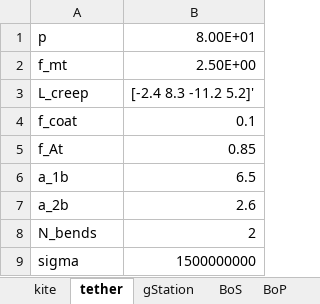
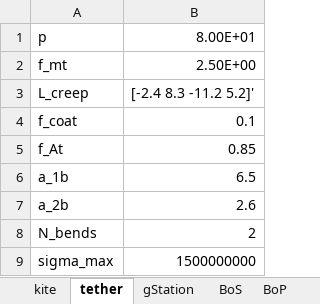
Before and after one commit to awegroup/AWE-Eco, an Excel workbook: inputData/Eco_FG.xlsx, sheet tether, drawn as a sheet; values as stored, in another font and other column widths than the file's, no borders; the diff names each change by its address in the sheet, - before the commit and + after, or states it on an @@ line.

```diff
--- a/inputData/Eco_FG.xlsx (sheet tether)
+++ b/inputData/Eco_FG.xlsx (sheet tether)
-A9: sigma
+A9: sigma_max
```
Also changed, not shown: sheet kite, inputData/Eco_GG_fixed.xlsx, inputData/Eco_GG_soft.xlsx, 8 other files.
